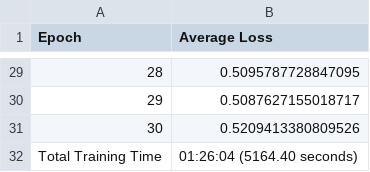
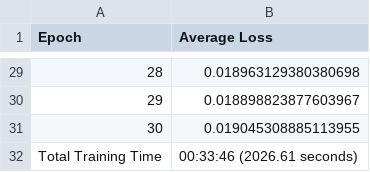
Before and after one commit to ahmd-mohsin/continual-learning-channel-prediction, a CSV file: baseline_models/umi_compact_conf_2tx_2rx./training_log.csv, drawn as a sheet; only a part is shown, gaps mark what is left out; the diff covers the shown part only.

```diff
--- a/baseline_models/umi_compact_conf_2tx_2rx./training_log.csv
+++ b/baseline_models/umi_compact_conf_2tx_2rx./training_log.csv
@@ -29,4 +29,4 @@ Epoch,Average Loss
-28,0.5095787728847095
-29,0.5087627155018717
-30,0.5209413380809526
-Total Training Time,01:26:04 (5164.40 seconds)
+28,0.018963129380380698
+29,0.018898823877603967
+30,0.019045308885113955
+Total Training Time,00:33:46 (2026.61 seconds)
```
Also changed, not shown: 27 edited cells elsewhere in this file.
